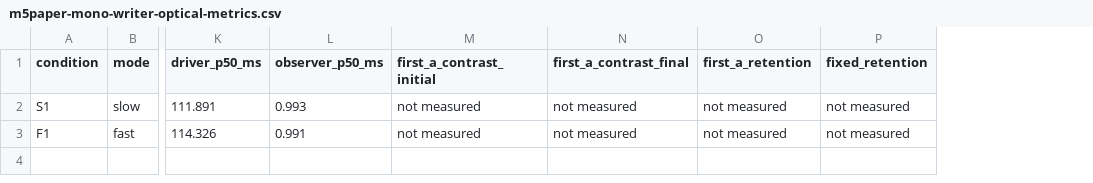
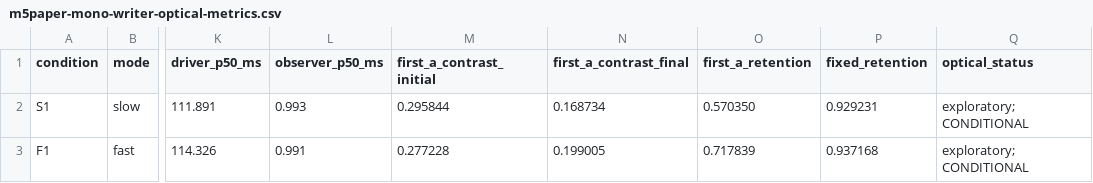
Before and after one commit to taichan1113/solar_os, a CSV file: doc/m5paper-mono-writer-optical-metrics.csv, drawn as a sheet; only a part is shown, gaps mark what is left out; the diff names each change by its address in the sheet, - before the commit and + after, or states it on an @@ line.

Commit message:
Analyze same-glyph optical photos with bounded registration

```diff
--- a/doc/m5paper-mono-writer-optical-metrics.csv
+++ b/doc/m5paper-mono-writer-optical-metrics.csv
+column Q (optical_status), rows 2-3: exploratory; CONDITIONAL | exploratory; CONDITIONAL
-M2 (first_a_contrast_initial): not measured
+M2 (first_a_contrast_initial): 0.295844
-N2 (first_a_contrast_final): not measured
+N2 (first_a_contrast_final): 0.168734
-O2 (first_a_retention): not measured
+O2 (first_a_retention): 0.570350
-P2 (fixed_retention): not measured
+P2 (fixed_retention): 0.929231
-M3 (first_a_contrast_initial): not measured
+M3 (first_a_contrast_initial): 0.277228
-N3 (first_a_contrast_final): not measured
+N3 (first_a_contrast_final): 0.199005
-O3 (first_a_retention): not measured
+O3 (first_a_retention): 0.717839
-P3 (fixed_retention): not measured
+P3 (fixed_retention): 0.937168
```
Also changed, not shown: 5 other files.
